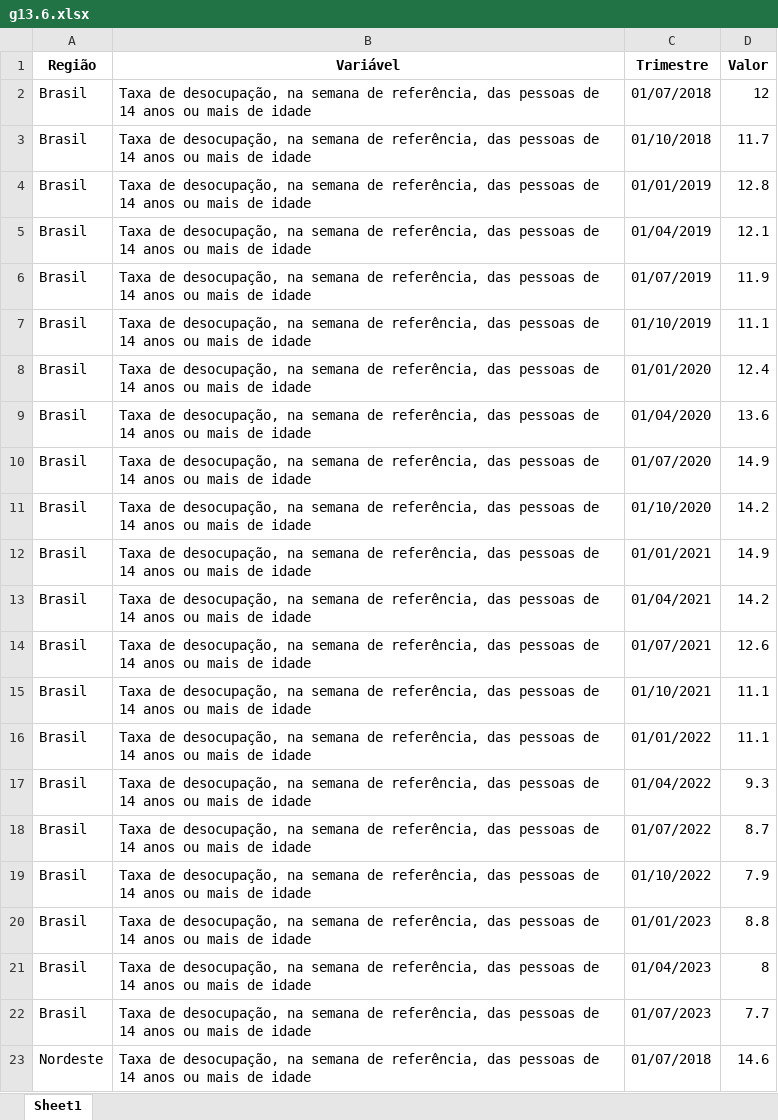
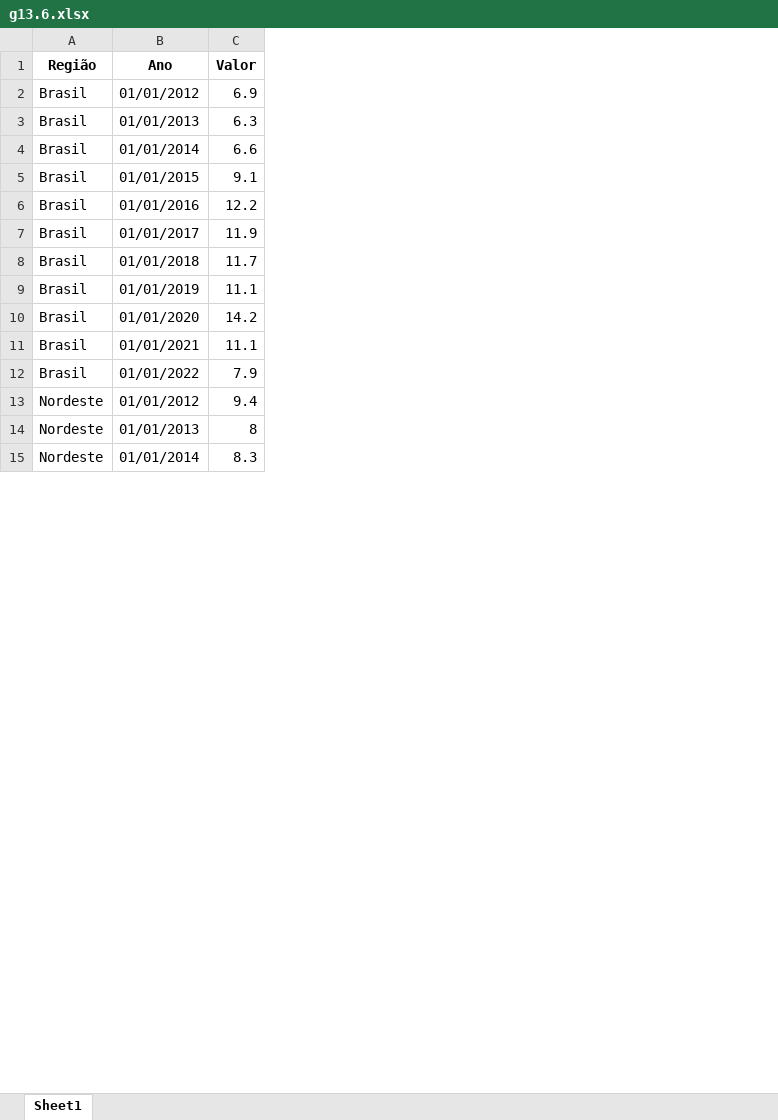
Before and after one commit to anuariosocieconomico/T25, an Excel workbook: Data/g13.6.xlsx, sheet Sheet1, drawn as a sheet; only a part is shown; values as stored, in another font and other column widths than the file's, no borders; removed rows and columns are numbered as before the commit, all else as after; the diff covers the shown part only; the diff names each change by its address in the sheet, - before the commit and + after, or states it on an @@ line.

Commit message:
Arquivo atualizado em 07/12/2023, 14:20:05.

```diff
--- a/Data/g13.6.xlsx (sheet Sheet1)
+++ b/Data/g13.6.xlsx (sheet Sheet1)
-column B (Variável), rows 2-7: all Taxa de desocupação, na semana de referência, das pessoas de 14 anos ou mais de idade; row 11: Taxa de desocupação, na semana de referência, das pessoas de 14 anos ou mais de idade; row 15: Taxa de desocupação, na semana de referência, das pessoas de 14 anos ou mais de idade; row 19: Taxa de desocupação, na semana de referência, das pessoas de 14 anos ou mais de idade; row 21: Taxa de desocupação, na semana de referência, das pessoas de 14 anos ou mais de idade; row 23: Taxa de desocupação, na semana de referência, das pessoas de 14 anos ou mais de idade
-B1: Trimestre
+B1: Ano
-B2 (Ano): 01/07/2018
+B2 (Ano): 01/01/2012
-C2 (Valor): 12
+C2 (Valor): 6.9
-B3 (Ano): 01/10/2018
+B3 (Ano): 01/01/2013
-C3 (Valor): 11.7
+C3 (Valor): 6.3
-B4 (Ano): 01/01/2019
+B4 (Ano): 01/01/2014
-C4 (Valor): 12.8
+C4 (Valor): 6.6
-B5 (Ano): 01/04/2019
+B5 (Ano): 01/01/2015
-C5 (Valor): 12.1
+C5 (Valor): 9.1
+row 6: Brasil | 01/01/2016 | 12.2
-B7 (Ano): 01/07/2019
+B7 (Ano): 01/01/2017
+row 8: Brasil | 01/01/2018 | 11.7
-B9 (Ano): 01/10/2019
+B9 (Ano): 01/01/2019
-row 8: Brasil | Taxa de desocupação, na semana de referência, das pessoas de 14 anos ou mais de idade | 01/01/2020 | 12.4
-row 9: Brasil | Taxa de desocupação, na semana de referência, das pessoas de 14 anos ou mais de idade | 01/04/2020 | 13.6
-row 10: Brasil | Taxa de desocupação, na semana de referência, das pessoas de 14 anos ou mais de idade | 01/07/2020 | 14.9
-B10 (Ano): 01/10/2020
+B10 (Ano): 01/01/2020
-row 12: Brasil | Taxa de desocupação, na semana de referência, das pessoas de 14 anos ou mais de idade | 01/01/2021 | 14.9
-row 13: Brasil | Taxa de desocupação, na semana de referência, das pessoas de 14 anos ou mais de idade | 01/04/2021 | 14.2
-row 14: Brasil | Taxa de desocupação, na semana de referência, das pessoas de 14 anos ou mais de idade | 01/07/2021 | 12.6
-B11 (Ano): 01/10/2021
+B11 (Ano): 01/01/2021
-row 16: Brasil | Taxa de desocupação, na semana de referência, das pessoas de 14 anos ou mais de idade | 01/01/2022 | 11.1
-row 17: Brasil | Taxa de desocupação, na semana de referência, das pessoas de 14 anos ou mais de idade | 01/04/2022 | 9.3
-row 18: Brasil | Taxa de desocupação, na semana de referência, das pessoas de 14 anos ou mais de idade | 01/07/2022 | 8.7
-B12 (Ano): 01/10/2022
+B12 (Ano): 01/01/2022
-row 20: Brasil | Taxa de desocupação, na semana de referência, das pessoas de 14 anos ou mais de idade | 01/01/2023 | 8.8
+row 13: Nordeste | 01/01/2012 | 9.4
-A14 (Região): Brasil
+A14 (Região): Nordeste
-B14 (Ano): 01/04/2023
+B14 (Ano): 01/01/2013
-row 22: Brasil | Taxa de desocupação, na semana de referência, das pessoas de 14 anos ou mais de idade | 01/07/2023 | 7.7
-B15 (Ano): 01/07/2018
+B15 (Ano): 01/01/2014
-C15 (Valor): 14.6
+C15 (Valor): 8.3
```
Also changed, not shown: 4 added rows, 26 removed rows and 20 edited cells elsewhere in this sheet.
